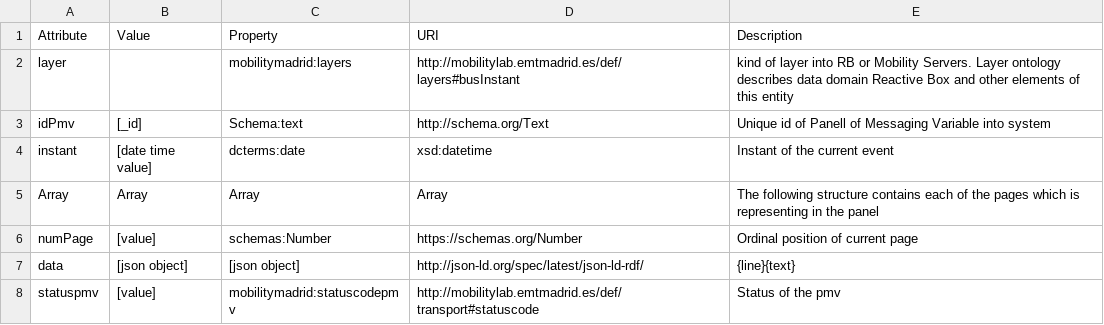
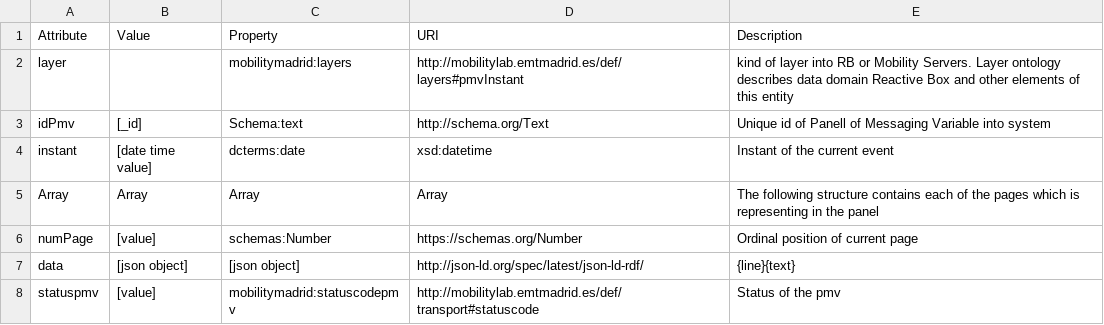
Before and after one commit to madridopenlabmobility/MOBILITY-MADRID-virtual-entities, a CSV file: VE_pmvevent.csv, drawn as a sheet.

Commit message:
Virtual Entity PMV
Describes data representing in a Electronic Panel

```diff
--- a/VE_pmvevent.csv
+++ b/VE_pmvevent.csv
@@ -1,3 +1,3 @@
 Attribute,Value,Property,URI,Description,
-layer,,mobilitymadrid:layers,http://mobilitylab.emtmadrid.es/def/layers#busInstant,kind of layer into RB or Mobility Servers. Layer ontology describes data domain Reactive Box and other elements of this entity,
+layer,,mobilitymadrid:layers,http://mobilitylab.emtmadrid.es/def/layers#pmvInstant,kind of layer into RB or Mobility Servers. Layer ontology describes data domain Reactive Box and other elements of this entity,
 idPmv,[_id],Schema:text,http://schema.org/Text,Unique id of Panell of Messaging Variable  into system,
```
